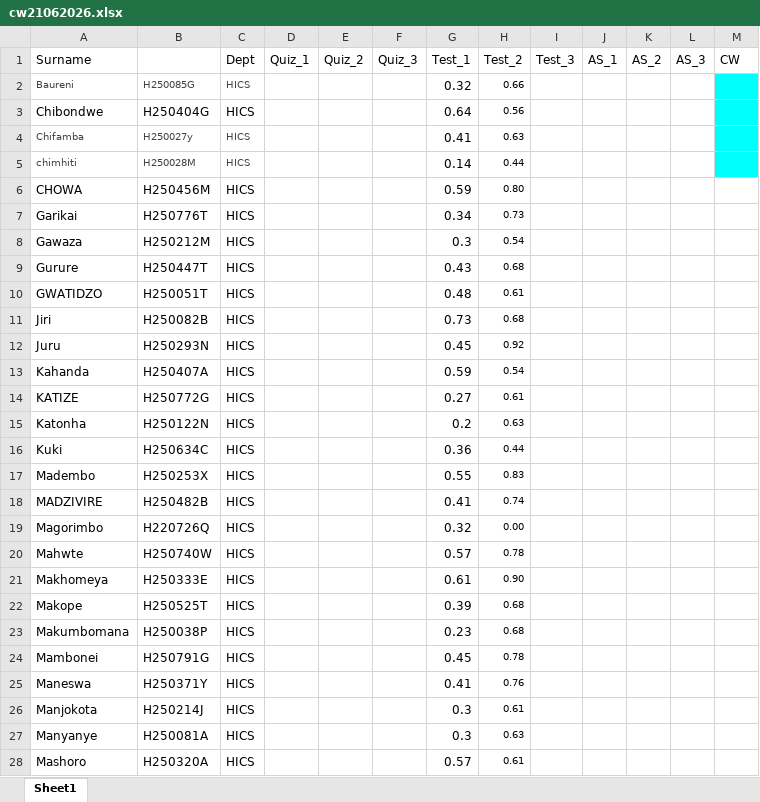
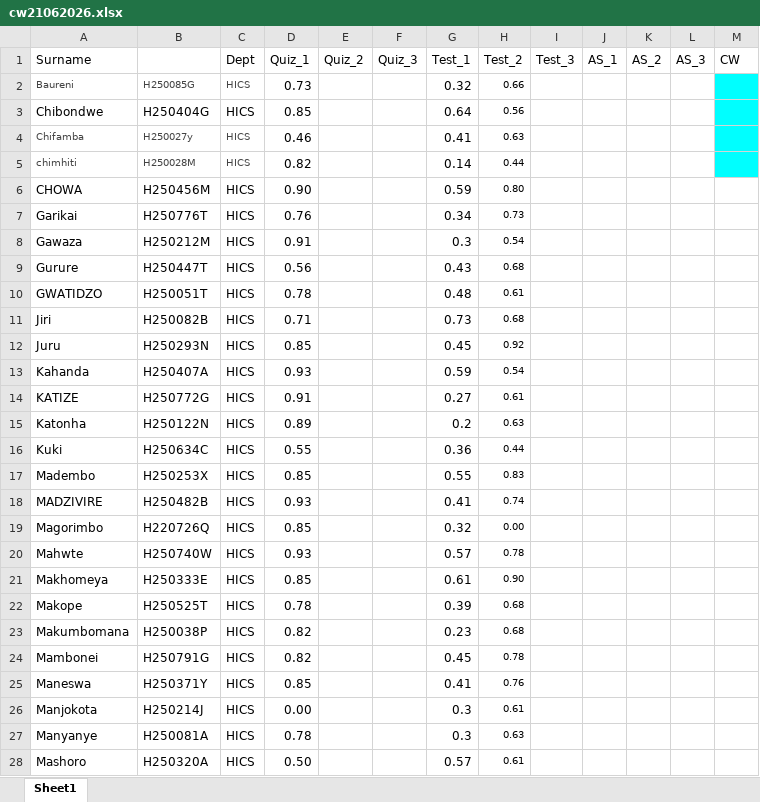
Before and after one commit to tnmutusva/course, an Excel workbook: cw21062026.xlsx, sheet Sheet1, drawn as a sheet; only a part is shown; values as stored, in another font and other column widths than the file's, no borders; table styles not drawn; the diff covers the shown part only; the diff names each change by its address in the sheet, - before the commit and + after, or states it on an @@ line.

Commit message:
Update cw21062026.xlsx

```diff
--- a/cw21062026.xlsx (sheet Sheet1)
+++ b/cw21062026.xlsx (sheet Sheet1)
-D2 (Quiz_1): (empty)
+D2 (Quiz_1): 0.73
-D3 (Quiz_1): (empty)
+D3 (Quiz_1): 0.85
-D4 (Quiz_1): (empty)
+D4 (Quiz_1): 0.46
-D5 (Quiz_1): (empty)
+D5 (Quiz_1): 0.82
-D6 (Quiz_1): (empty)
+D6 (Quiz_1): 0.90
-D7 (Quiz_1): (empty)
+D7 (Quiz_1): 0.76
-D8 (Quiz_1): (empty)
+D8 (Quiz_1): 0.91
-D9 (Quiz_1): (empty)
+D9 (Quiz_1): 0.56
-D10 (Quiz_1): (empty)
+D10 (Quiz_1): 0.78
-D11 (Quiz_1): (empty)
+D11 (Quiz_1): 0.71
-D12 (Quiz_1): (empty)
+D12 (Quiz_1): 0.85
-D13 (Quiz_1): (empty)
+D13 (Quiz_1): 0.93
-D14 (Quiz_1): (empty)
+D14 (Quiz_1): 0.91
-D15 (Quiz_1): (empty)
+D15 (Quiz_1): 0.89
-D16 (Quiz_1): (empty)
+D16 (Quiz_1): 0.55
-D17 (Quiz_1): (empty)
+D17 (Quiz_1): 0.85
-D18 (Quiz_1): (empty)
+D18 (Quiz_1): 0.93
-D19 (Quiz_1): (empty)
+D19 (Quiz_1): 0.85
-D20 (Quiz_1): (empty)
+D20 (Quiz_1): 0.93
-D21 (Quiz_1): (empty)
+D21 (Quiz_1): 0.85
-D22 (Quiz_1): (empty)
+D22 (Quiz_1): 0.78
-D23:D24 (Quiz_1): (empty)
+D23:D24 (Quiz_1): 0.82
-D25 (Quiz_1): (empty)
+D25 (Quiz_1): 0.85
-D26 (Quiz_1): (empty)
+D26 (Quiz_1): 0.00
-D27 (Quiz_1): (empty)
+D27 (Quiz_1): 0.78
-D28 (Quiz_1): (empty)
+D28 (Quiz_1): 0.50
```
Also changed, not shown: 28 edited cells elsewhere in this sheet.
